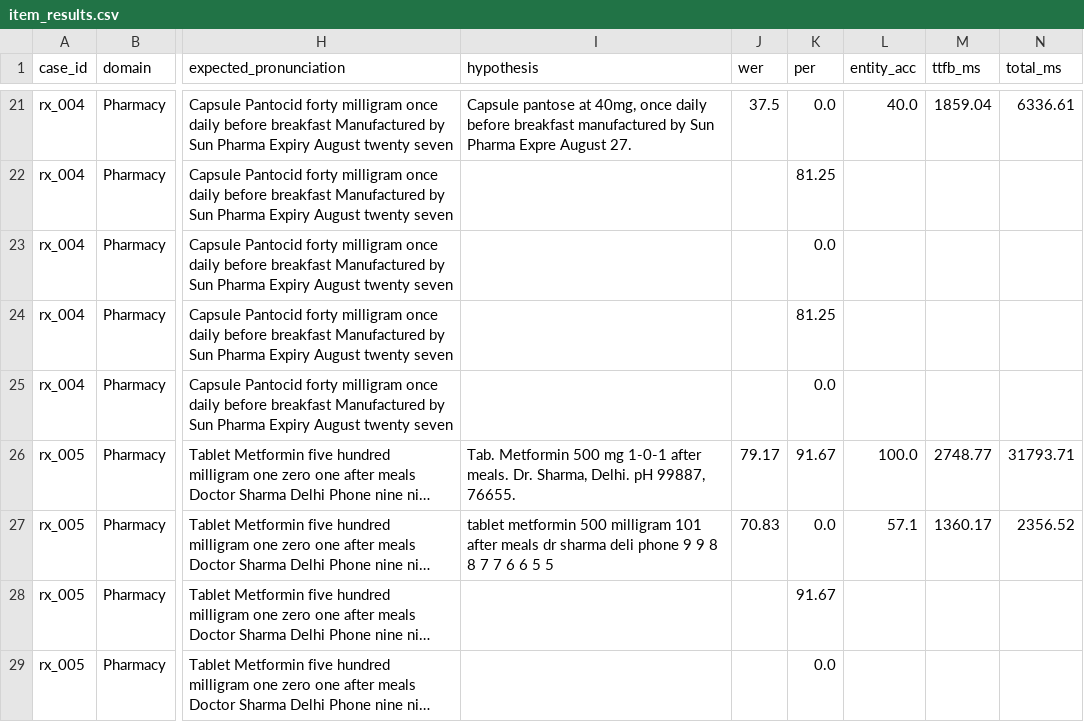
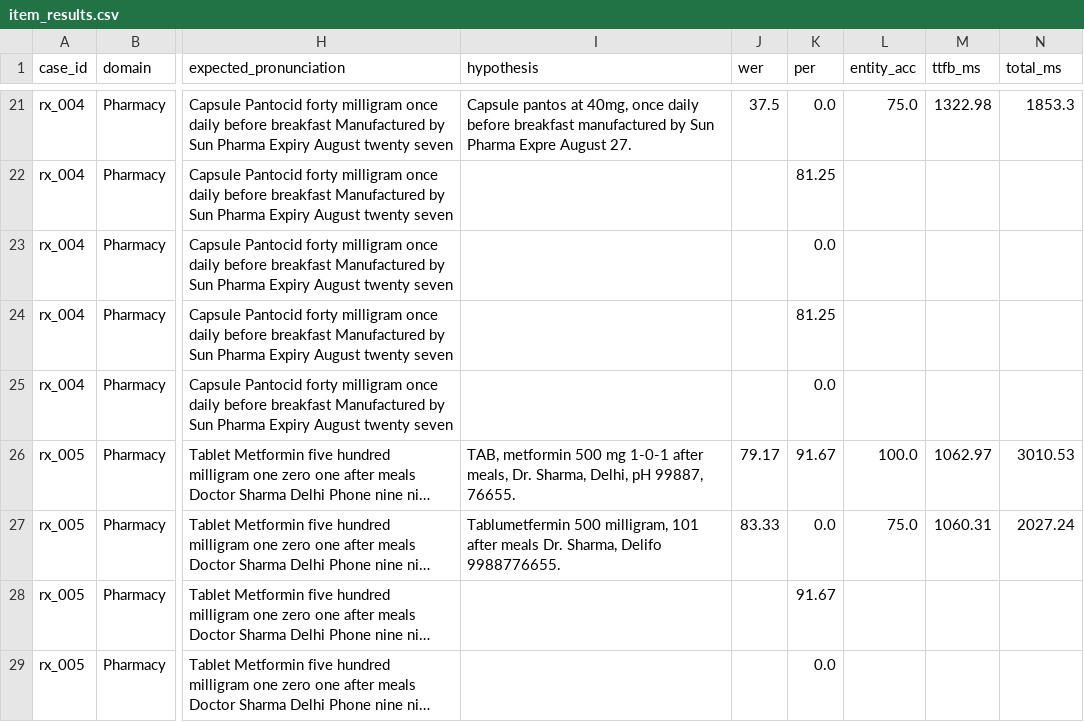
Before and after one commit to damanknows/RimeRx, a CSV file: results/item_results.csv, drawn as a sheet; only a part is shown, gaps mark what is left out; long unchanged cells end in …; the diff covers the shown part only; the diff names each change by its address in the sheet, - before the commit and + after, or states it on an @@ line.

Commit message:
RimeRx Phase 2, 3 & 4 Implementation: critical entity extraction layer, fail-closed semantic preservation, and Critical Token Accuracy metric pipeline

```diff
--- a/results/item_results.csv
+++ b/results/item_results.csv
-I21 (hypothesis): Capsule pantose at 40mg,…
+I21 (hypothesis): Capsule pantos at 40mg,…
-L21 (entity_acc): 40.0
+L21 (entity_acc): 75.0
-M21 (ttfb_ms): 1859.04
+M21 (ttfb_ms): 1322.98
-N21 (total_ms): 6336.61
+N21 (total_ms): 1853.3
-I26 (hypothesis): Tab. Metformin 500 mg 1-0-1 after meals. Dr. Sharma, Delhi. pH 99887,…
+I26 (hypothesis): TAB, metformin 500 mg 1-0-1 after meals, Dr. Sharma, Delhi, pH 99887,…
-M26 (ttfb_ms): 2748.77
+M26 (ttfb_ms): 1062.97
-N26 (total_ms): 31793.71
+N26 (total_ms): 3010.53
-I27 (hypothesis): tablet metformin 500 milligram 101 after meals dr sharma deli phone 9 9 8 8 7 7 6 6 5 5
+I27 (hypothesis): Tablumetfermin 500 milligram, 101 after meals Dr. Sharma, Delifo 9988776655.
-J27 (wer): 70.83
+J27 (wer): 83.33
-L27 (entity_acc): 57.1
+L27 (entity_acc): 75.0
-M27 (ttfb_ms): 1360.17
+M27 (ttfb_ms): 1060.31
-N27 (total_ms): 2356.52
+N27 (total_ms): 2027.24
```
Also changed, not shown: 31 edited cells elsewhere in this file, 19 other files.
